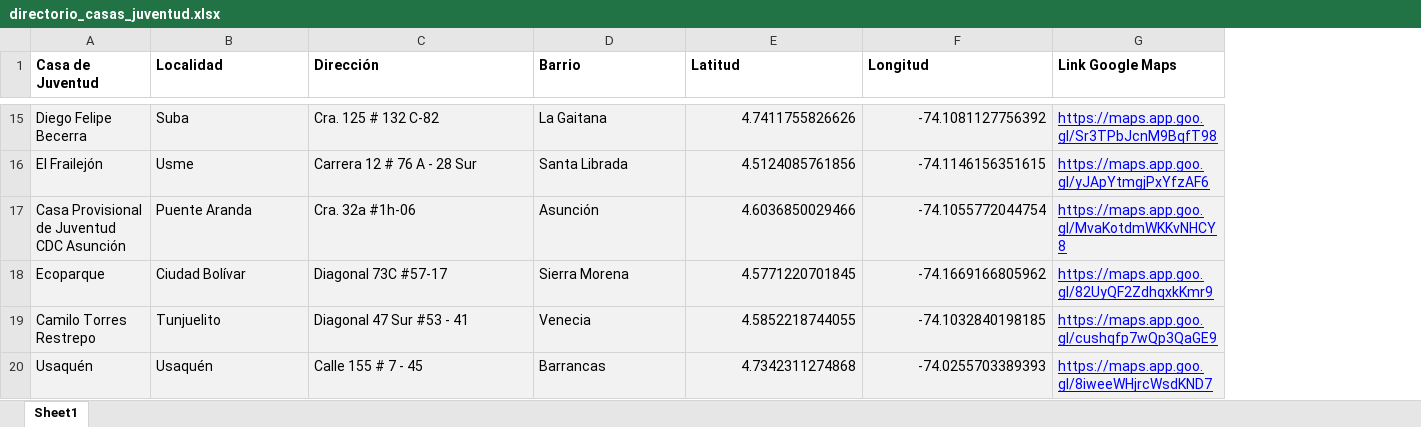
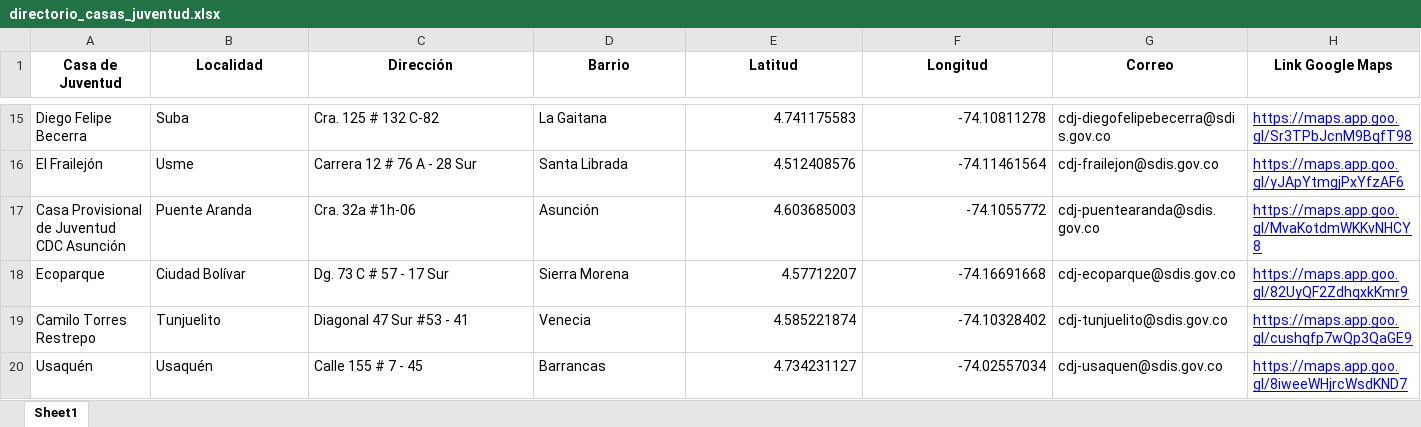
Before and after one commit to SDIS-Juventud/gestor-conocimiento-2025, an Excel workbook: datos/directorio_casas_juventud.xlsx, sheet Sheet1, drawn as a sheet; only a part is shown, gaps mark what is left out; values as stored, in another font and other column widths than the file's, no borders; addresses are those after the commit; the diff covers the shown part only; the diff names each change by its address in the sheet, - before the commit and + after, or states it on an @@ line.

```diff
--- a/datos/directorio_casas_juventud.xlsx (sheet Sheet1)
+++ b/datos/directorio_casas_juventud.xlsx (sheet Sheet1)
+column G (Correo), rows 15-20: cdj-diegofelipebecerra@sdis.gov.co | cdj-frailejon@sdis.gov.co | cdj-puentearanda@sdis.gov.co | cdj-ecoparque@sdis.gov.co | cdj-tunjuelito@sdis.gov.co | cdj-usaquen@sdis.gov.co
-A1:F1 alignment: left
+A1:F1 alignment: center
-H1 alignment: left
+H1 alignment: center
-A15:F20 fill: #F2F2F2
+A15:F20 fill: none
-E15 (Latitud): 4.7411755826626
+E15 (Latitud): 4.741175583
-F15 (Longitud): -74.1081127756392
+F15 (Longitud): -74.10811278
-H15:H20 fill: #F2F2F2
+H15:H20 fill: none
-E16 (Latitud): 4.5124085761856
+E16 (Latitud): 4.512408576
-F16 (Longitud): -74.1146156351615
+F16 (Longitud): -74.11461564
-E17 (Latitud): 4.6036850029466
+E17 (Latitud): 4.603685003
-F17 (Longitud): -74.1055772044754
+F17 (Longitud): -74.1055772
-C18 (Dirección): Diagonal 73C #57-17
+C18 (Dirección): Dg. 73 C # 57 - 17 Sur
-E18 (Latitud): 4.5771220701845
+E18 (Latitud): 4.57712207
-F18 (Longitud): -74.1669166805962
+F18 (Longitud): -74.16691668
-E19 (Latitud): 4.5852218744055
+E19 (Latitud): 4.585221874
-F19 (Longitud): -74.1032840198185
+F19 (Longitud): -74.10328402
-E20 (Latitud): 4.7342311274868
+E20 (Latitud): 4.734231127
-F20 (Longitud): -74.0255703389393
+F20 (Longitud): -74.02557034
```
Also changed, not shown: 27 edited cells and cell formats elsewhere in this sheet, datos/equipo_forjar.xlsx, 10 other files.
